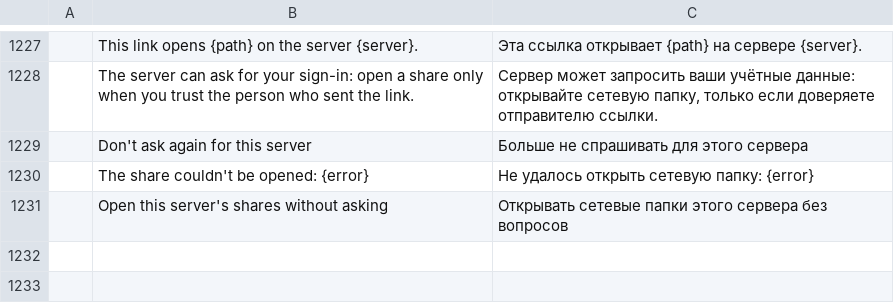
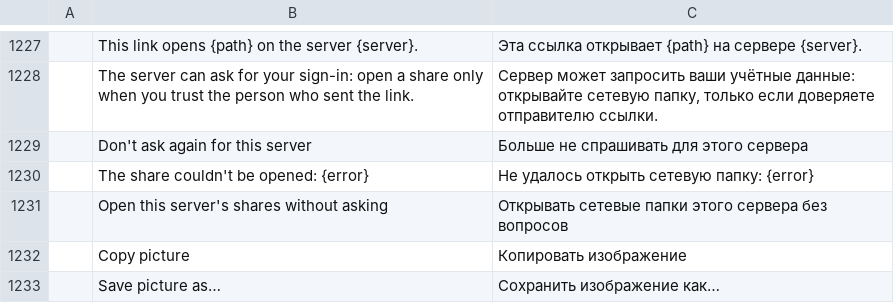
Before and after one commit to dgaudin/mailcraft, a TSV file: crates/ui-egui/src/i18n/ru.tsv, drawn as a sheet; only a part is shown, gaps mark what is left out; the diff names each change by its address in the sheet, - before the commit and + after, or states it on an @@ line.

```diff
--- a/crates/ui-egui/src/i18n/ru.tsv
+++ b/crates/ui-egui/src/i18n/ru.tsv
+row 1232:  | Copy picture | Копировать изображение
+row 1233:  | Save picture as… | Сохранить изображение как…
```
Also changed, not shown: crates/ui-egui/src/i18n/ar.tsv, crates/ui-egui/src/i18n/he.tsv, 17 other files.
